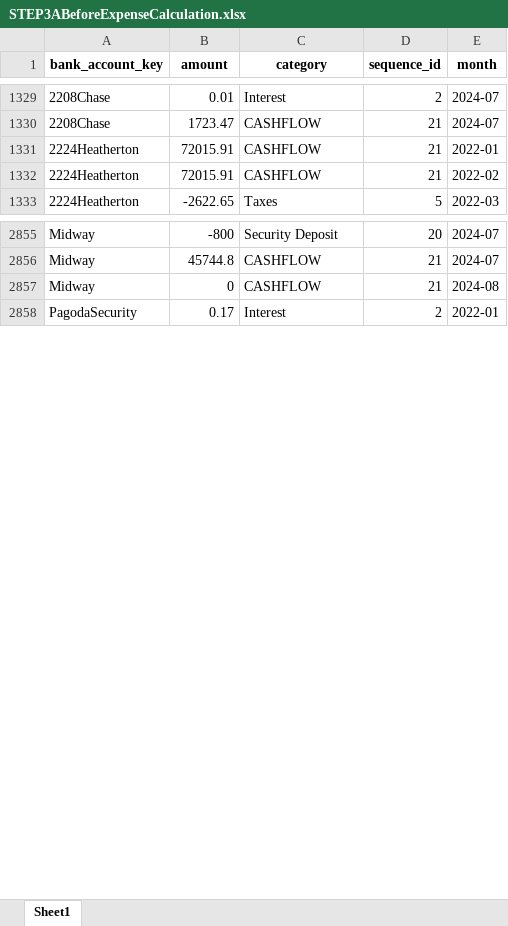
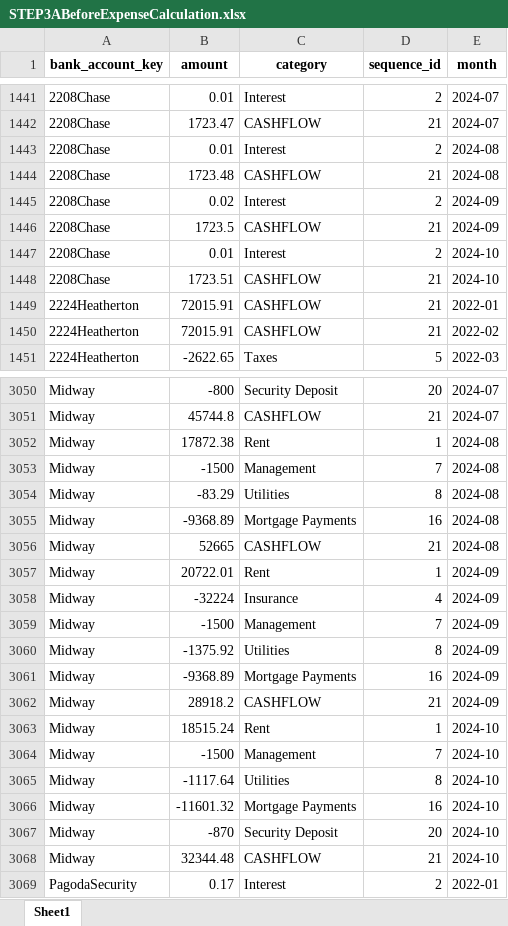
Before and after one commit to loomhub/OnePlus, an Excel workbook: STEP3ABeforeExpenseCalculation.xlsx, sheet Sheet1, drawn as a sheet; only a part is shown, gaps mark what is left out; values as stored, in another font and other column widths than the file's, no borders; addresses are those after the commit; the diff covers the shown part only; the diff names each change by its address in the sheet, - before the commit and + after, or states it on an @@ line.

```diff
--- a/STEP3ABeforeExpenseCalculation.xlsx (sheet Sheet1)
+++ b/STEP3ABeforeExpenseCalculation.xlsx (sheet Sheet1)
+row 1443: 2208Chase | 0.01 | Interest | 2 | 2024-08
+row 1444: 2208Chase | 1723.48 | CASHFLOW | 21 | 2024-08
+row 1445: 2208Chase | 0.02 | Interest | 2 | 2024-09
+row 1446: 2208Chase | 1723.5 | CASHFLOW | 21 | 2024-09
+row 1447: 2208Chase | 0.01 | Interest | 2 | 2024-10
+row 1448: 2208Chase | 1723.51 | CASHFLOW | 21 | 2024-10
+row 3052: Midway | 17872.38 | Rent | 1 | 2024-08
+row 3053: Midway | -1500 | Management | 7 | 2024-08
+row 3054: Midway | -83.29 | Utilities | 8 | 2024-08
+row 3055: Midway | -9368.89 | Mortgage Payments | 16 | 2024-08
-B3056 (amount): 0
+B3056 (amount): 52665
+row 3057: Midway | 20722.01 | Rent | 1 | 2024-09
+row 3058: Midway | -32224 | Insurance | 4 | 2024-09
+row 3059: Midway | -1500 | Management | 7 | 2024-09
+row 3060: Midway | -1375.92 | Utilities | 8 | 2024-09
+row 3061: Midway | -9368.89 | Mortgage Payments | 16 | 2024-09
+row 3062: Midway | 28918.2 | CASHFLOW | 21 | 2024-09
+row 3063: Midway | 18515.24 | Rent | 1 | 2024-10
+row 3064: Midway | -1500 | Management | 7 | 2024-10
+row 3065: Midway | -1117.64 | Utilities | 8 | 2024-10
+row 3066: Midway | -11601.32 | Mortgage Payments | 16 | 2024-10
+row 3067: Midway | -870 | Security Deposit | 20 | 2024-10
+row 3068: Midway | 32344.48 | CASHFLOW | 21 | 2024-10
```
Also changed, not shown: 203 added rows and 19 edited cells elsewhere in this sheet, STEP2Cashflows.xlsx, STEP2Transactionstmp.xlsx, 25 other files.
